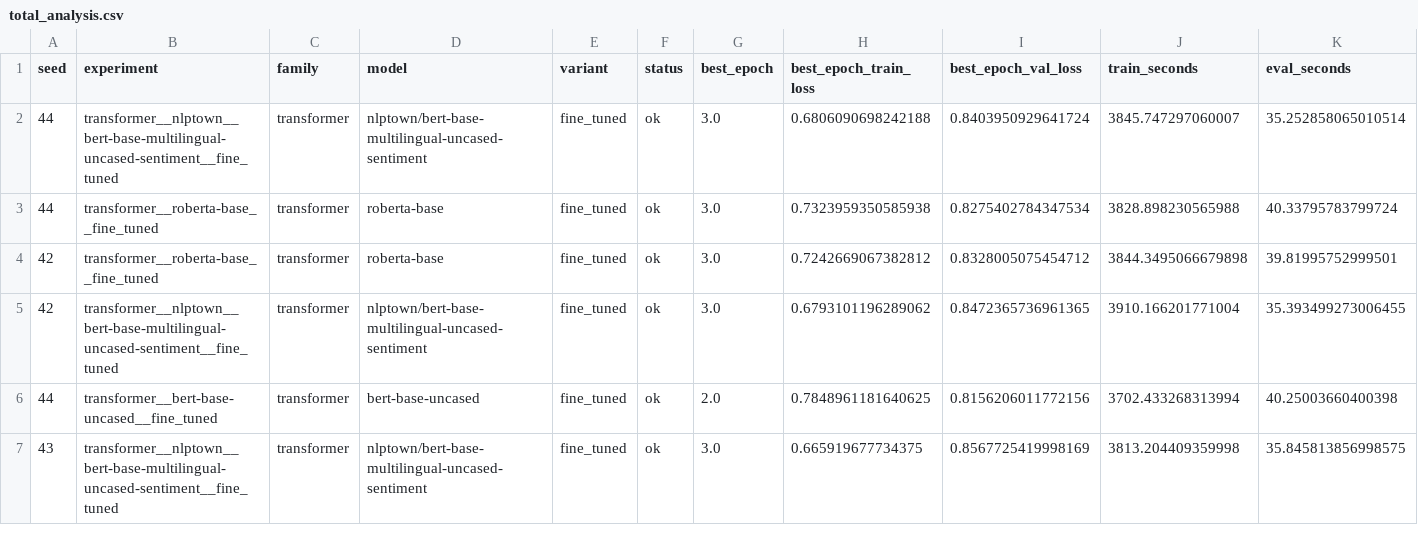
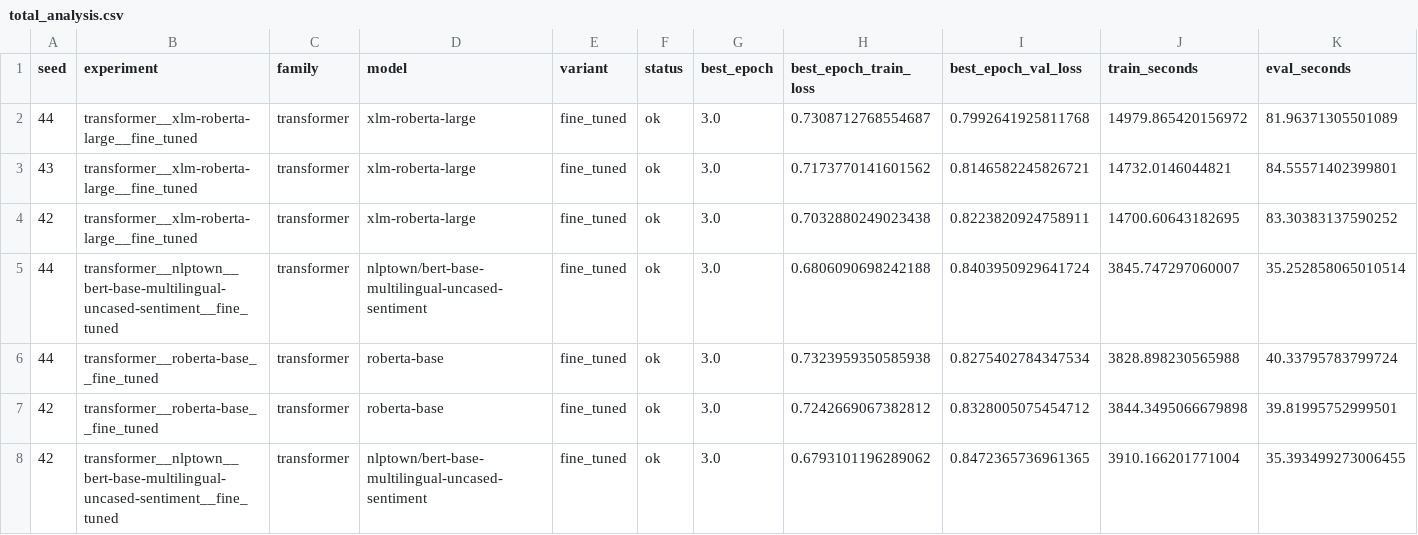
Before and after one commit to mzwick-student/cil-text-classification-DACHshunds, a CSV file: experiments/transformers/20260525_101750_TRANSFORMER_BASELINES/total_analysis.csv, drawn as a sheet; only a part is shown; the shorter side is filled out with more unchanged rows; rows hold the shown columns only; the diff names each change by its address in the sheet, - before the commit and + after, or states it on an @@ line.

```diff
--- a/experiments/transformers/20260525_101750_TRANSFORMER_BASELINES/total_analysis.csv
+++ b/experiments/transformers/20260525_101750_TRANSFORMER_BASELINES/total_analysis.csv
+row 2: 44 | transformer__xlm-roberta-large__fine_tuned | transformer | xlm-roberta-large | fine_tuned | ok | 3.0 | 0.7308712768554687 | 0.7992641925811768 | 14979.865420156972 | 81.96371305501089
+row 3: 43 | transformer__xlm-roberta-large__fine_tuned | transformer | xlm-roberta-large | fine_tuned | ok | 3.0 | 0.7173770141601562 | 0.8146582245826721 | 14732.0146044821 | 84.55571402399801
+row 4: 42 | transformer__xlm-roberta-large__fine_tuned | transformer | xlm-roberta-large | fine_tuned | ok | 3.0 | 0.7032880249023438 | 0.8223820924758911 | 14700.60643182695 | 83.30383137590252
```
Also changed, not shown: experiments/transformers/20260525_101750_TRANSFORMER_BASELINES/epoch_analysis.csv, experiments/transformers/20260525_101750_TRANSFORMER_BASELINES/per_seed_report_analysis.csv, 16 other files.
